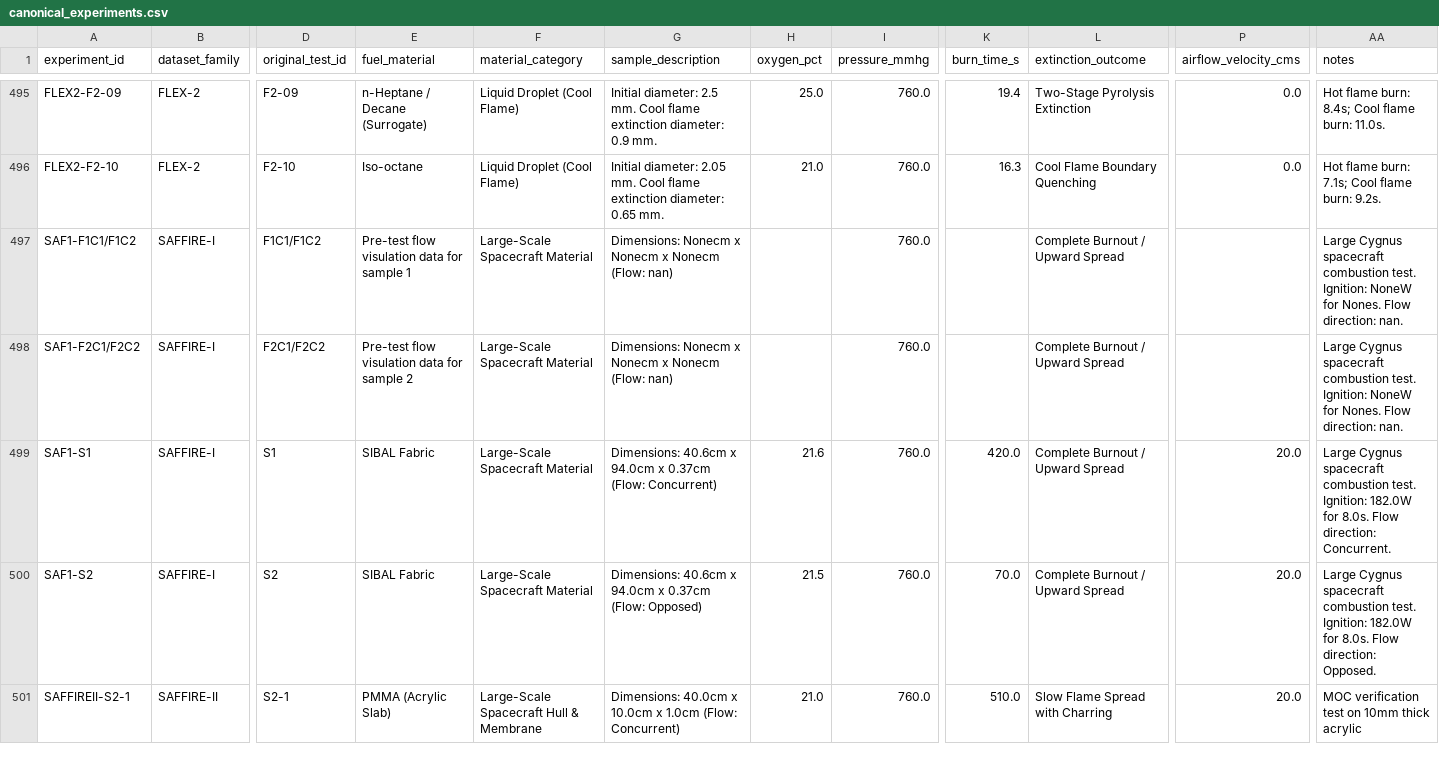
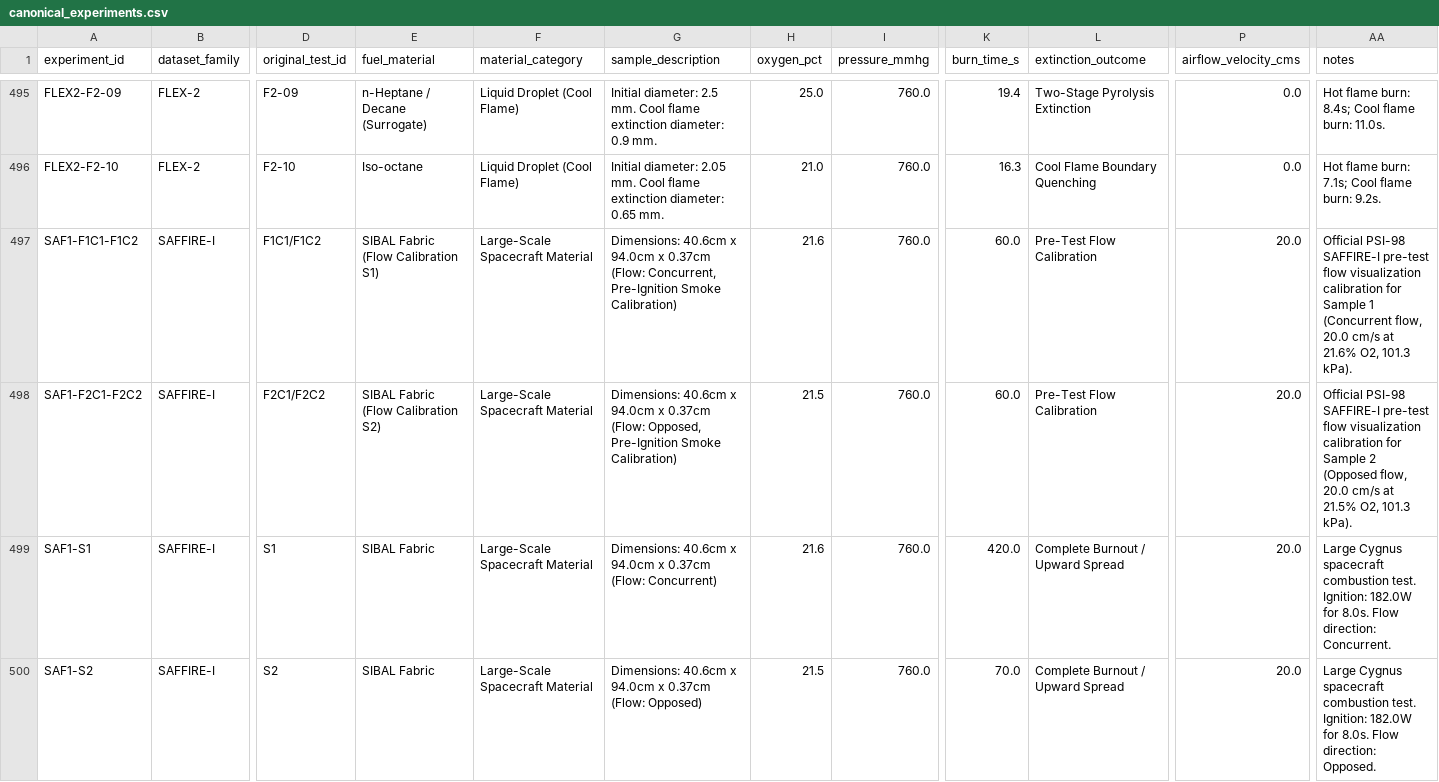
Before and after one commit to Hekimovraiz/project_FIRE-X, a CSV file: data/processed/canonical_experiments.csv, drawn as a sheet; only a part is shown, gaps mark what is left out; the shorter side is filled out with more unchanged rows; the diff names each change by its address in the sheet, - before the commit and + after, or states it on an @@ line.

Commit message:
fix: resolve QA & NASA Space Apps audit issues across analytics, explorer, simulator, AI RAG, and hardware

```diff
--- a/data/processed/canonical_experiments.csv
+++ b/data/processed/canonical_experiments.csv
-A497 (experiment_id): SAF1-F1C1/F1C2
+A497 (experiment_id): SAF1-F1C1-F1C2
-E497 (fuel_material): Pre-test flow visulation data for sample 1
+E497 (fuel_material): SIBAL Fabric (Flow Calibration S1)
-G497 (sample_description): Dimensions: Nonecm x Nonecm x Nonecm (Flow: nan)
+G497 (sample_description): Dimensions: 40.6cm x 94.0cm x 0.37cm (Flow: Concurrent, Pre-Ignition Smoke Calibration)
-H497 (oxygen_pct): (empty)
+H497 (oxygen_pct): 21.6
-K497:K498 (burn_time_s): (empty)
+K497:K498 (burn_time_s): 60.0
-L497:L498 (extinction_outcome): Complete Burnout / Upward Spread
+L497:L498 (extinction_outcome): Pre-Test Flow Calibration
-P497:P498 (airflow_velocity_cms): (empty)
+P497:P498 (airflow_velocity_cms): 20.0
-AA497 (notes): Large Cygnus spacecraft combustion test. Ignition: NoneW for Nones. Flow direction: nan.
+AA497 (notes): Official PSI-98 SAFFIRE-I pre-test flow visualization calibration for Sample 1 (Concurrent flow, 20.0 cm/s at 21.6% O2, 101.3 kPa).
-A498 (experiment_id): SAF1-F2C1/F2C2
+A498 (experiment_id): SAF1-F2C1-F2C2
-E498 (fuel_material): Pre-test flow visulation data for sample 2
+E498 (fuel_material): SIBAL Fabric (Flow Calibration S2)
-G498 (sample_description): Dimensions: Nonecm x Nonecm x Nonecm (Flow: nan)
+G498 (sample_description): Dimensions: 40.6cm x 94.0cm x 0.37cm (Flow: Opposed, Pre-Ignition Smoke Calibration)
-H498 (oxygen_pct): (empty)
+H498 (oxygen_pct): 21.5
-AA498 (notes): Large Cygnus spacecraft combustion test. Ignition: NoneW for Nones. Flow direction: nan.
+AA498 (notes): Official PSI-98 SAFFIRE-I pre-test flow visualization calibration for Sample 2 (Opposed flow, 20.0 cm/s at 21.5% O2, 101.3 kPa).
```
Also changed, not shown: 17 other files.
